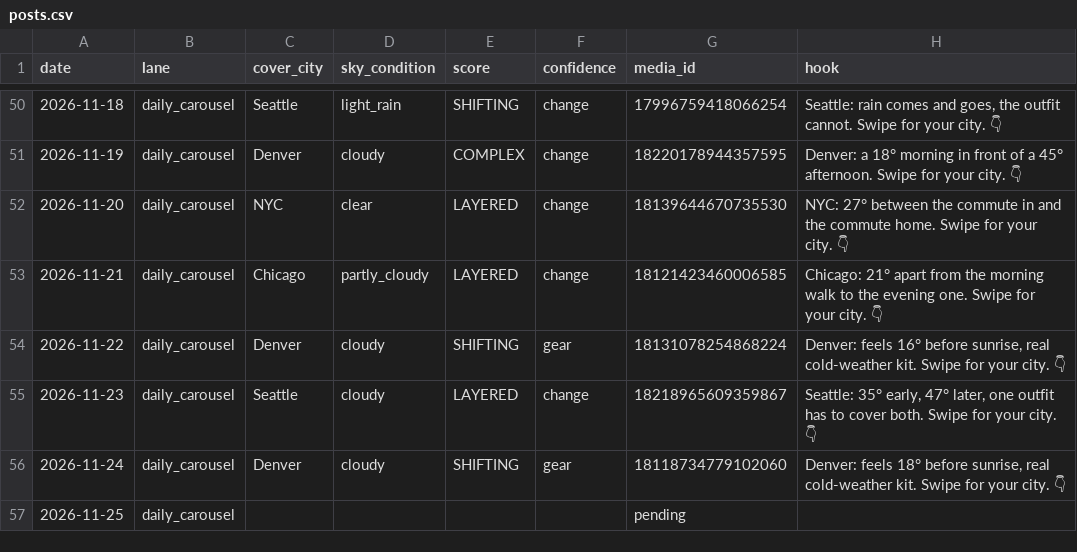
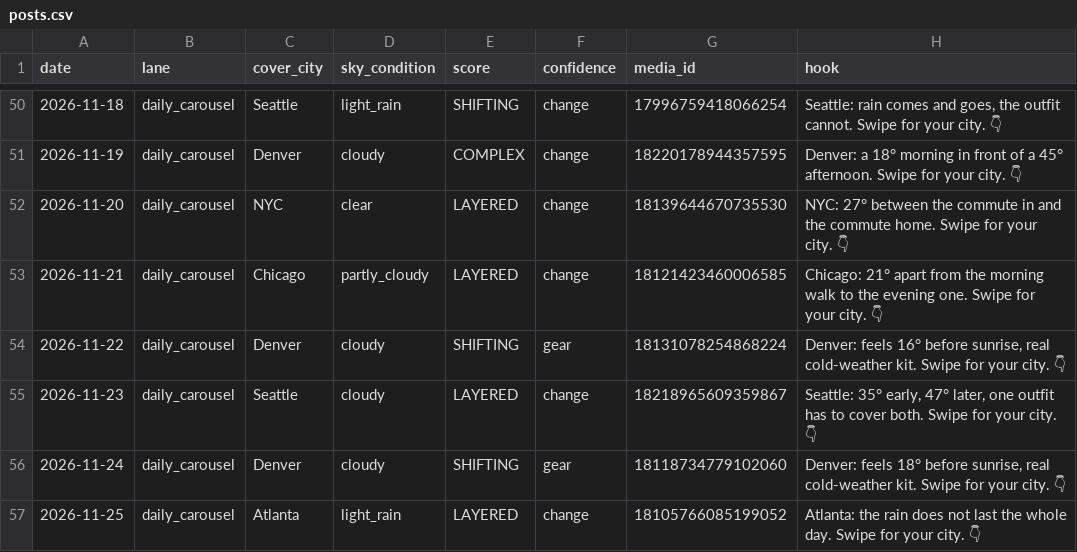
Before and after one commit to sjpeyser/outfit-forecast-cards, a CSV file: posts.csv, drawn as a sheet; only a part is shown, gaps mark what is left out.

Commit message:
posts.csv 2026-11-25

```diff
--- a/posts.csv
+++ b/posts.csv
@@ -56,2 +56,2 @@ date,lane,cover_city,sky_condition,score,confidence,media_id,hook
 2026-11-24,daily_carousel,Denver,cloudy,SHIFTING,gear,18118734779102060,"Denver: feels 18° before sunrise, real cold-weather kit. Swipe for your city. 👇"
-2026-11-25,daily_carousel,,,,,pending,
+2026-11-25,daily_carousel,Atlanta,light_rain,LAYERED,change,18105766085199052,Atlanta: the rain does not last the whole day. Swipe for your city. 👇
```
